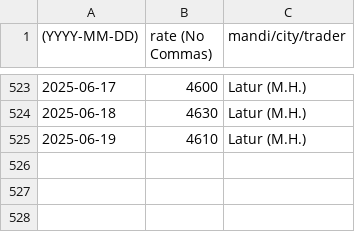
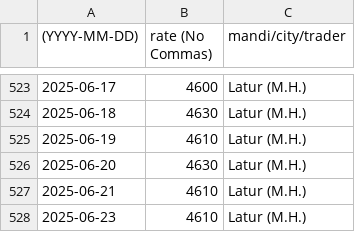
Before and after one commit to khoj-app/news, a CSV file: static/rates/soya-beans.csv, drawn as a sheet; only a part is shown, gaps mark what is left out; the diff names each change by its address in the sheet, - before the commit and + after, or states it on an @@ line.

Commit message:
Update soya-beans.csv

```diff
--- a/static/rates/soya-beans.csv
+++ b/static/rates/soya-beans.csv
+row 526: 2025-06-20 | 4630 | Latur (M.H.)
+row 527: 2025-06-21 | 4610 | Latur (M.H.)
+row 528: 2025-06-23 | 4610 | Latur (M.H.)
```
